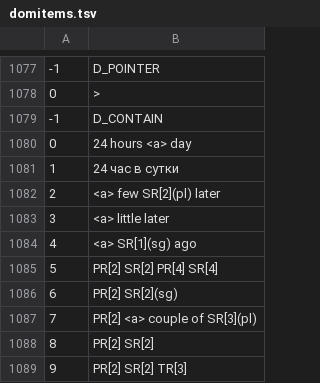
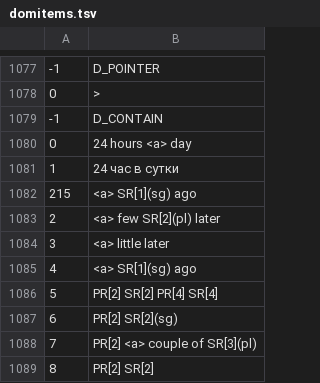
Before and after one commit to sokirko74/aot, a TSV file: Dicts/TimeRoss/domitems.tsv, drawn as a sheet; only a part is shown, gaps mark what is left out; the shorter side is filled out with more unchanged rows; the diff names each change by its address in the sheet, - before the commit and + after, or states it on an @@ line.

```diff
--- a/Dicts/TimeRoss/domitems.tsv
+++ b/Dicts/TimeRoss/domitems.tsv
+row 1082: 215 | <a> SR[1](sg) ago
```
Also changed, not shown: 43 other files.
